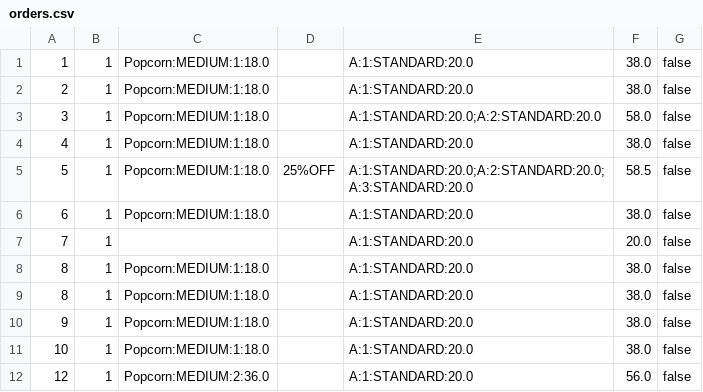
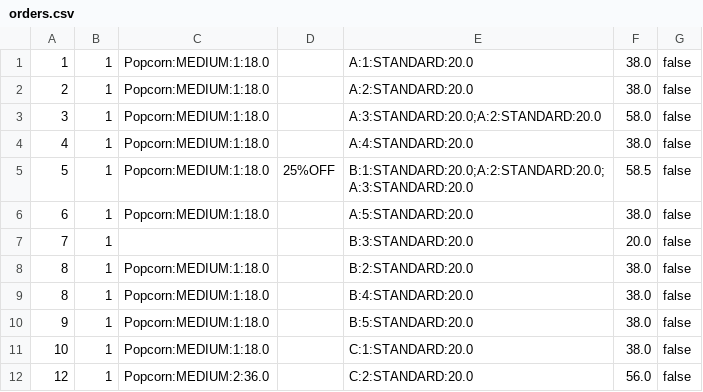
Before and after one commit to Ng-Kyle/OOPAssignment, a CSV file: oopAssignment/storedData/orders.csv, drawn as a sheet.

```diff
--- a/oopAssignment/storedData/orders.csv
+++ b/oopAssignment/storedData/orders.csv
@@ -1,12 +1,12 @@
 1,1,Popcorn:MEDIUM:1:18.0,,A:1:STANDARD:20.0,38.0,false
-2,1,Popcorn:MEDIUM:1:18.0,,A:1:STANDARD:20.0,38.0,false
-3,1,Popcorn:MEDIUM:1:18.0,,A:1:STANDARD:20.0;A:2:STANDARD:20.0,58.0,false
-4,1,Popcorn:MEDIUM:1:18.0,,A:1:STANDARD:20.0,38.0,false
-5,1,Popcorn:MEDIUM:1:18.0,25%OFF,A:1:STANDARD:20.0;A:2:STANDARD:20.0;A:3:STANDARD:20.0,58.5,false
-6,1,Popcorn:MEDIUM:1:18.0,,A:1:STANDARD:20.0,38.0,false
-7,1,,,A:1:STANDARD:20.0,20.0,false
-8,1,Popcorn:MEDIUM:1:18.0,,A:1:STANDARD:20.0,38.0,false
-8,1,Popcorn:MEDIUM:1:18.0,,A:1:STANDARD:20.0,38.0,false
-9,1,Popcorn:MEDIUM:1:18.0,,A:1:STANDARD:20.0,38.0,false
-10,1,Popcorn:MEDIUM:1:18.0,,A:1:STANDARD:20.0,38.0,false
-12,1,Popcorn:MEDIUM:2:36.0,,A:1:STANDARD:20.0,56.0,false
+2,1,Popcorn:MEDIUM:1:18.0,,A:2:STANDARD:20.0,38.0,false
+3,1,Popcorn:MEDIUM:1:18.0,,A:3:STANDARD:20.0;A:2:STANDARD:20.0,58.0,false
+4,1,Popcorn:MEDIUM:1:18.0,,A:4:STANDARD:20.0,38.0,false
+5,1,Popcorn:MEDIUM:1:18.0,25%OFF,B:1:STANDARD:20.0;A:2:STANDARD:20.0;A:3:STANDARD:20.0,58.5,false
+6,1,Popcorn:MEDIUM:1:18.0,,A:5:STANDARD:20.0,38.0,false
+7,1,,,B:3:STANDARD:20.0,20.0,false
+8,1,Popcorn:MEDIUM:1:18.0,,B:2:STANDARD:20.0,38.0,false
+8,1,Popcorn:MEDIUM:1:18.0,,B:4:STANDARD:20.0,38.0,false
+9,1,Popcorn:MEDIUM:1:18.0,,B:5:STANDARD:20.0,38.0,false
+10,1,Popcorn:MEDIUM:1:18.0,,C:1:STANDARD:20.0,38.0,false
+12,1,Popcorn:MEDIUM:2:36.0,,C:2:STANDARD:20.0,56.0,false
```
Also changed, not shown: 5 other files.
